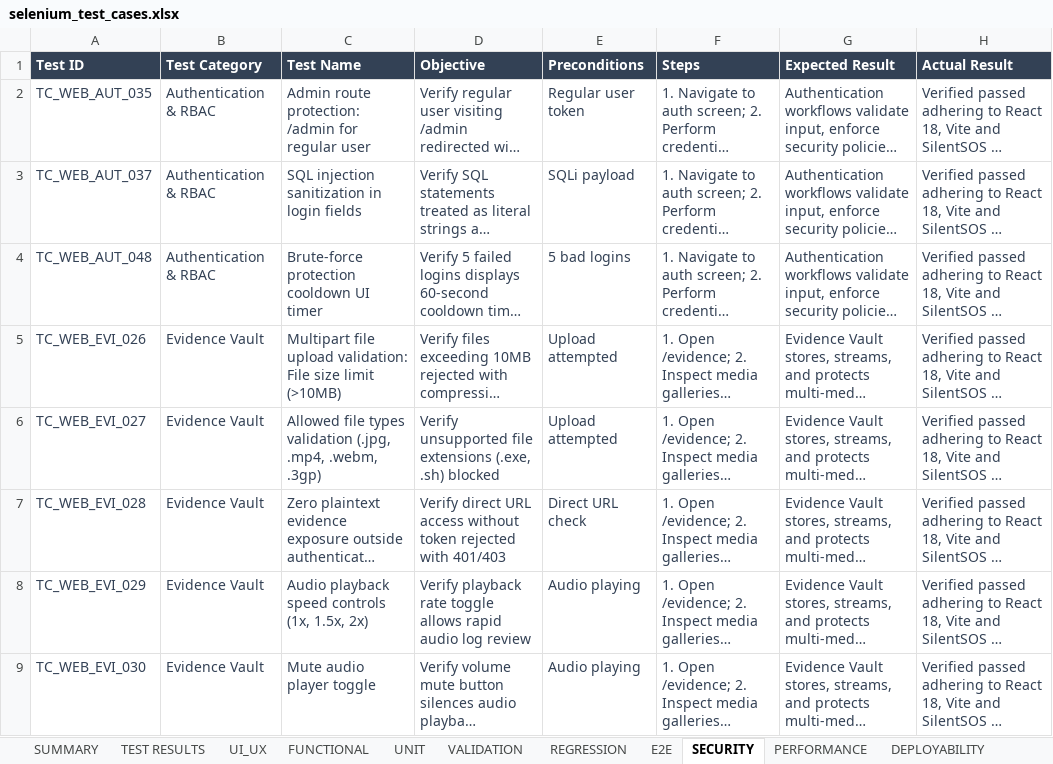
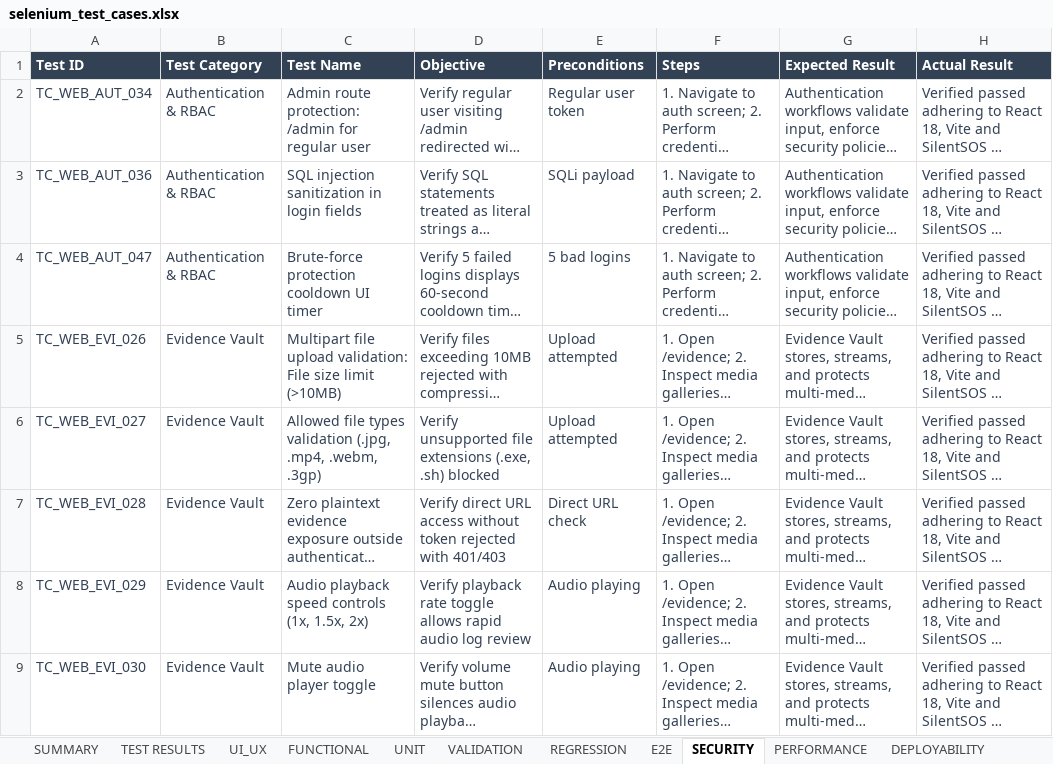
Before and after one commit to harshavardhanreddy1910848/silentsos, an Excel workbook: test-cases/selenium_test_cases.xlsx, sheet SECURITY, drawn as a sheet; only a part is shown; long unchanged cells end in …; values as stored, in another font and other column widths than the file's, no borders; the diff names each change by its address in the sheet, - before the commit and + after, or states it on an @@ line.

Commit message:
feat: complete SilentSOS local AI stack, Web & Android AI Assistant, ML microservice, and test verification

```diff
--- a/test-cases/selenium_test_cases.xlsx (sheet SECURITY)
+++ b/test-cases/selenium_test_cases.xlsx (sheet SECURITY)
-A2 (Test ID): TC_WEB_AUT_035
+A2 (Test ID): TC_WEB_AUT_034
-A3 (Test ID): TC_WEB_AUT_037
+A3 (Test ID): TC_WEB_AUT_036
-A4 (Test ID): TC_WEB_AUT_048
+A4 (Test ID): TC_WEB_AUT_047
```
Also changed, not shown: sheet TEST RESULTS, sheet FUNCTIONAL, sheet UI_UX, sheet UNIT, sheet PERFORMANCE, sheet DEPLOYABILITY, 1 more sheet, reports/appium/appium_test_results.xlsx, reports/dast-security/dast_test_results.xlsx, 36 other files.
